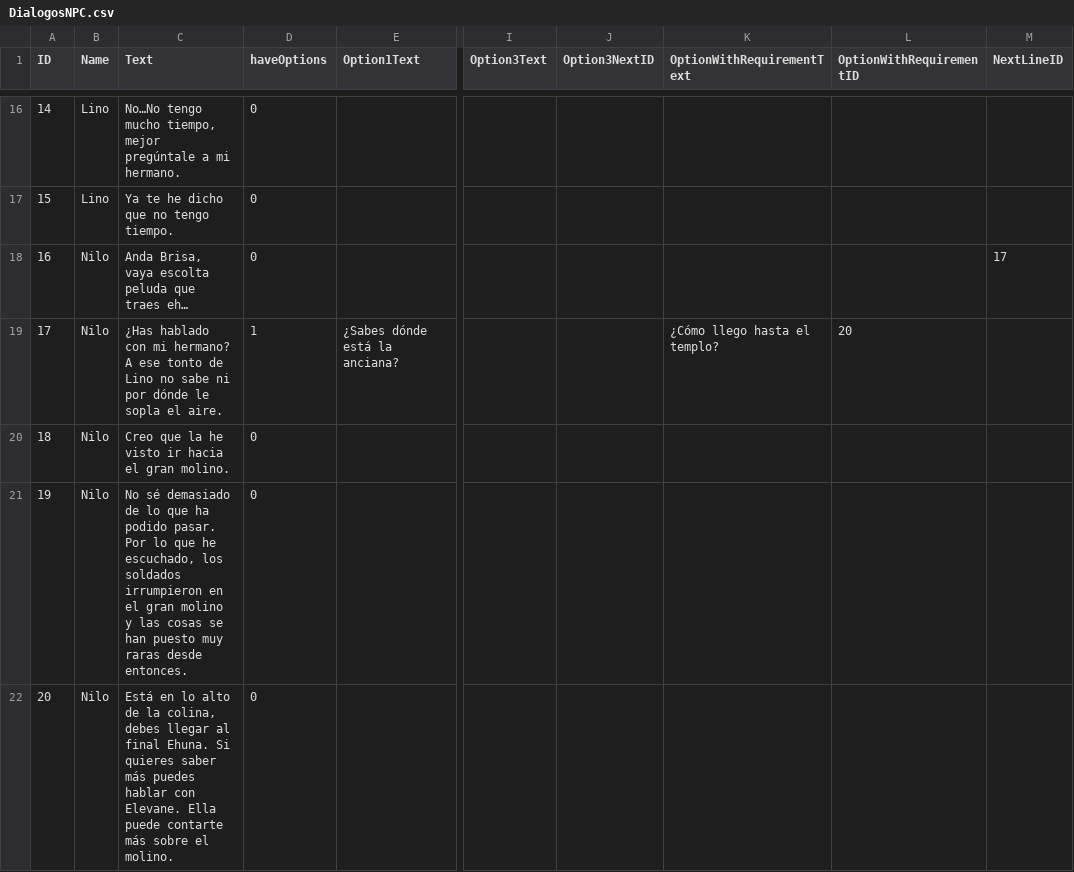
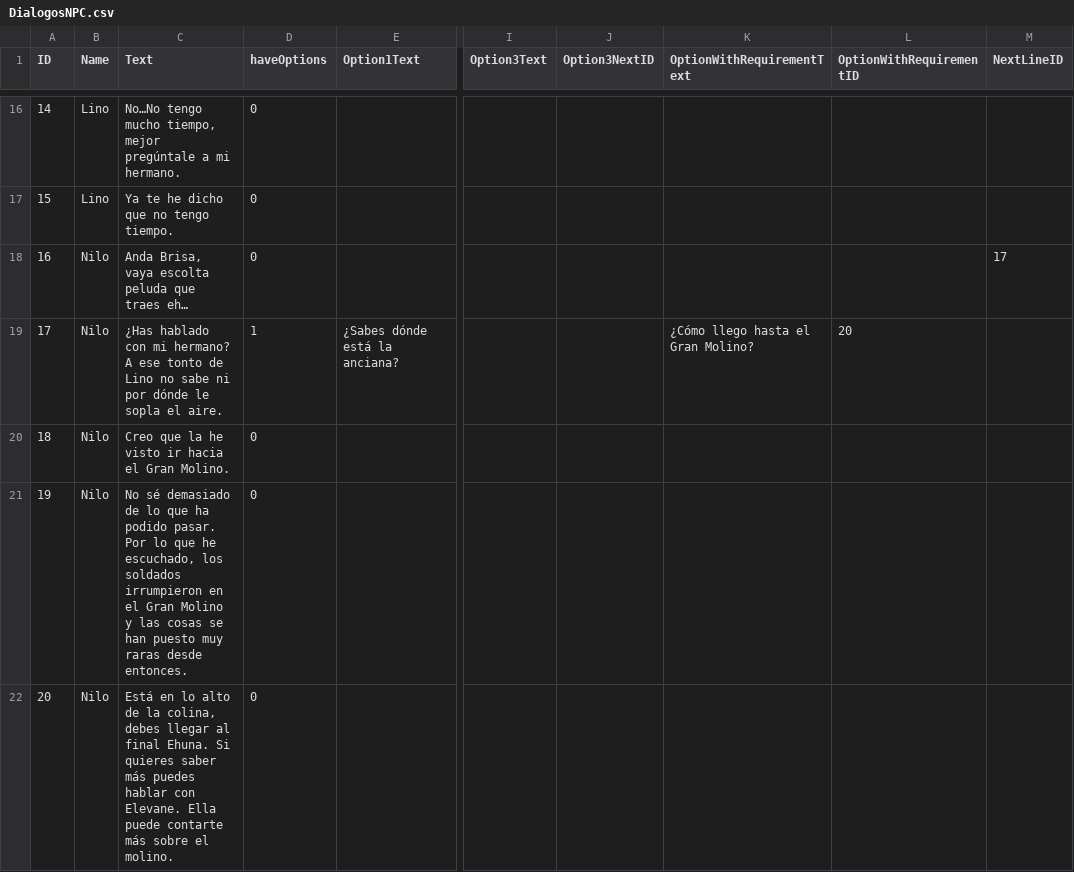
Before and after one commit to hizulu/Brisa-And-The-Sky-Beast, a CSV file: Proyecto_II/Assets/Resources/DialogosNPC.csv, drawn as a sheet; only a part is shown, gaps mark what is left out; the diff covers the shown part only; the diff names each change by its address in the sheet, - before the commit and + after, or states it on an @@ line.

```diff
--- a/Proyecto_II/Assets/Resources/DialogosNPC.csv
+++ b/Proyecto_II/Assets/Resources/DialogosNPC.csv
-K19 (OptionWithRequirementText): ¿Cómo llego hasta el templo?
+K19 (OptionWithRequirementText): ¿Cómo llego hasta el Gran Molino?
-C20 (Text): Creo que la he visto ir hacia el gran molino.
+C20 (Text): Creo que la he visto ir hacia el Gran Molino.
-C21 (Text): …en el gran molino y las…
+C21 (Text): …en el Gran Molino y las…
```
Also changed, not shown: 9 edited cells elsewhere in this file, 15 other files.
